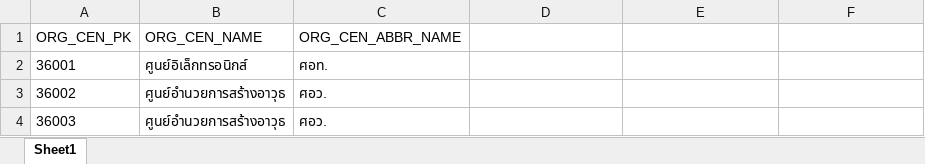
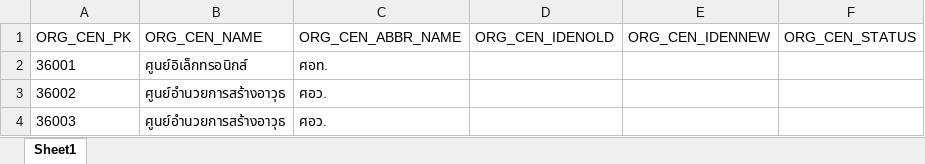
Before and after one commit to tanin123432/DBFirst, an Excel workbook: ORG_CENTER.xlsx, sheet Sheet1, drawn as a sheet; only a part is shown; values as stored, in another font and other column widths than the file's, no borders; the diff names each change by its address in the sheet, - before the commit and + after, or states it on an @@ line.

```diff
--- a/ORG_CENTER.xlsx (sheet Sheet1)
+++ b/ORG_CENTER.xlsx (sheet Sheet1)
-D1: (empty)
+D1: ORG_CEN_IDENOLD
-E1: (empty)
+E1: ORG_CEN_IDENNEW
-F1: (empty)
+F1: ORG_CEN_STATUS
```
Also changed, not shown: ORG_BASE.xlsx, ORG_INSTITUTE.xlsx, 32 other files.
